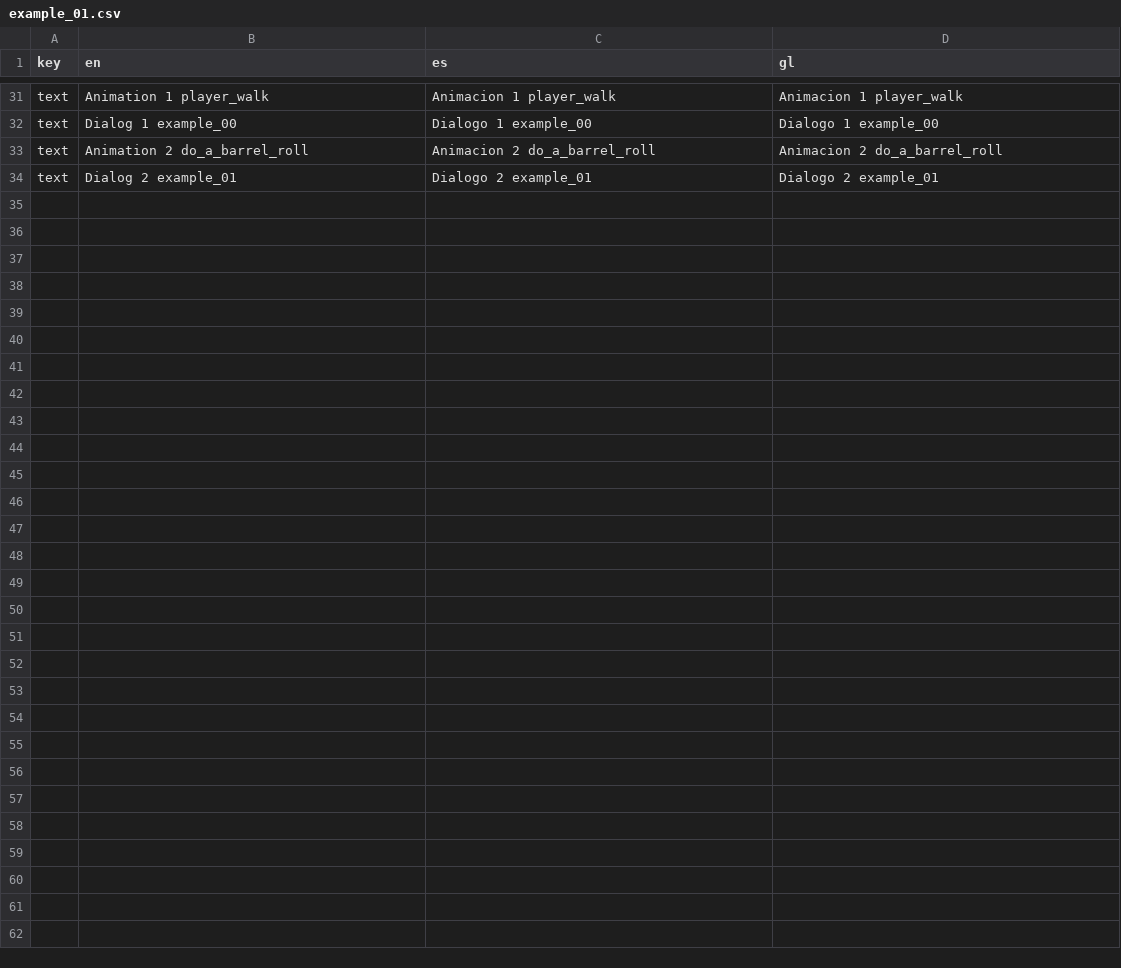
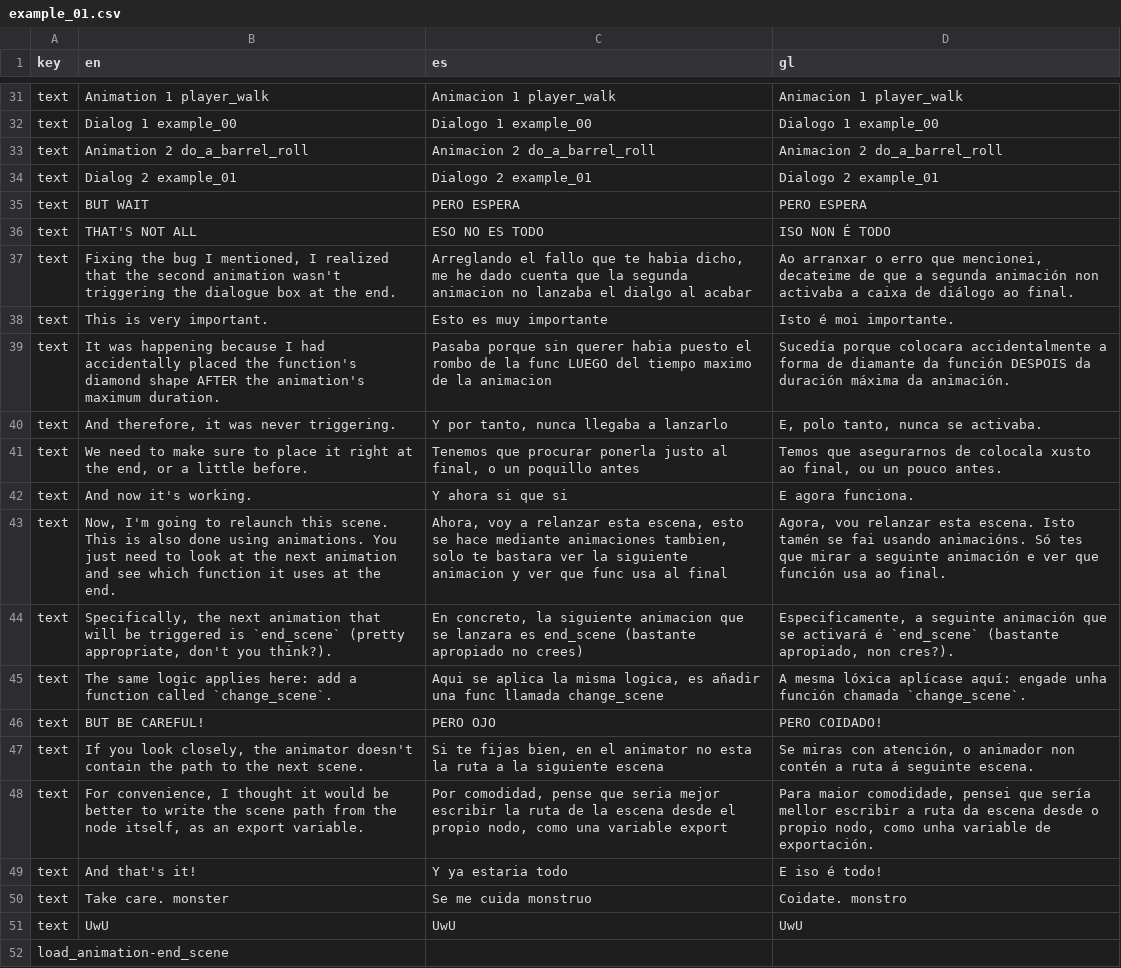
Before and after one commit to Jerrylikesgreen/-la-Santa-Compa-a, a CSV file: Assets/Dialogues/examples/example_01.csv, drawn as a sheet; only a part is shown, gaps mark what is left out; the diff names each change by its address in the sheet, - before the commit and + after, or states it on an @@ line.

Commit message:
terminada animacion de prueba

```diff
--- a/Assets/Dialogues/examples/example_01.csv
+++ b/Assets/Dialogues/examples/example_01.csv
+row 35: text | BUT WAIT | PERO ESPERA | PERO ESPERA
+row 36: text | THAT'S NOT ALL | ESO NO ES TODO | ISO NON É TODO
+row 37: text | Fixing the bug I mentioned, I realized that the second animation wasn't triggering the dialogue box at the end. | Arreglando el fallo que te habia dicho, me he dado cuenta que la segunda animacion no lanzaba el dialgo al acabar | Ao arranxar o erro que mencionei, decateime de que a segunda animación non activaba a caixa de diálogo ao final.
+row 38: text | This is very important. | Esto es muy importante | Isto é moi importante.
+row 39: text | It was happening because I had accidentally placed the function's diamond shape AFTER the animation's maximum duration. | Pasaba porque sin querer habia puesto el rombo de la func LUEGO del tiempo maximo de la animacion | Sucedía porque colocara accidentalmente a forma de diamante da función DESPOIS da duración máxima da animación.
+row 40: text | And therefore, it was never triggering. | Y por tanto, nunca llegaba a lanzarlo | E, polo tanto, nunca se activaba.
+row 41: text | We need to make sure to place it right at the end, or a little before. | Tenemos que procurar ponerla justo al final, o un poquillo antes | Temos que asegurarnos de colocala xusto ao final, ou un pouco antes.
+row 42: text | And now it's working. | Y ahora si que si | E agora funciona.
+row 43: text | Now, I'm going to relaunch this scene. This is also done using animations. You just need to look at the next animation and see which function it uses at the end. | Ahora, voy a relanzar esta escena, esto se hace mediante animaciones tambien, solo te bastara ver la siguiente animacion y ver que func usa al final | Agora, vou relanzar esta escena. Isto tamén se fai usando animacións. Só tes que mirar a seguinte animación e ver que función usa ao final.
+row 44: text | Specifically, the next animation that will be triggered is `end_scene` (pretty appropriate, don't you think?). | En concreto, la siguiente animacion que se lanzara es end_scene (bastante apropiado no crees) | Especificamente, a seguinte animación que se activará é `end_scene` (bastante apropiado, non cres?).
+row 45: text | The same logic applies here: add a function called `change_scene`. | Aqui se aplica la misma logica, es añadir una func llamada change_scene | A mesma lóxica aplícase aquí: engade unha función chamada `change_scene`.
+row 46: text | BUT BE CAREFUL! | PERO OJO | PERO COIDADO!
+row 47: text | If you look closely, the animator doesn't contain the path to the next scene. | Si te fijas bien, en el animator no esta la ruta a la siguiente escena | Se miras con atención, o animador non contén a ruta á seguinte escena.
+row 48: text | For convenience, I thought it would be better to write the scene path from the node itself, as an export variable. | Por comodidad, pense que seria mejor escribir la ruta de la escena desde el propio nodo, como una variable export | Para maior comodidade, pensei que sería mellor escribir a ruta da escena desde o propio nodo, como unha variable de exportación.
+row 49: text | And that's it! | Y ya estaria todo | E iso é todo!
+row 50: text | Take care. monster | Se me cuida monstruo | Coidate. monstro
+row 51: text | UwU | UwU | UwU
+row 52: load_animation-end_scene
```
Also changed, not shown: 5 other files.
